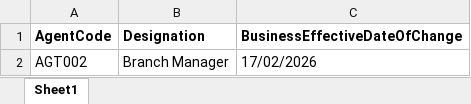
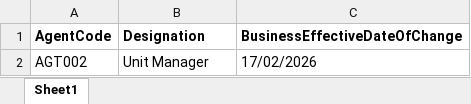
Before and after one commit to vishalkhedkar533/hms, an Excel workbook: Jobs/Tasks/FileProcess/DesignationUpdateExcel.xlsx, sheet Sheet1, drawn as a sheet; values as stored, in another font and other column widths than the file's, no borders; the diff names each change by its address in the sheet, - before the commit and + after, or states it on an @@ line.

```diff
--- a/Jobs/Tasks/FileProcess/DesignationUpdateExcel.xlsx (sheet Sheet1)
+++ b/Jobs/Tasks/FileProcess/DesignationUpdateExcel.xlsx (sheet Sheet1)
-B2 (Designation): Branch Manager
+B2 (Designation): Unit Manager
```
Also changed, not shown: 4 other files.
